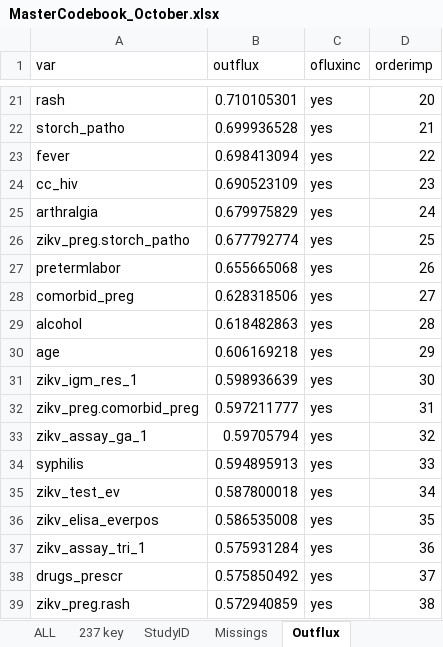
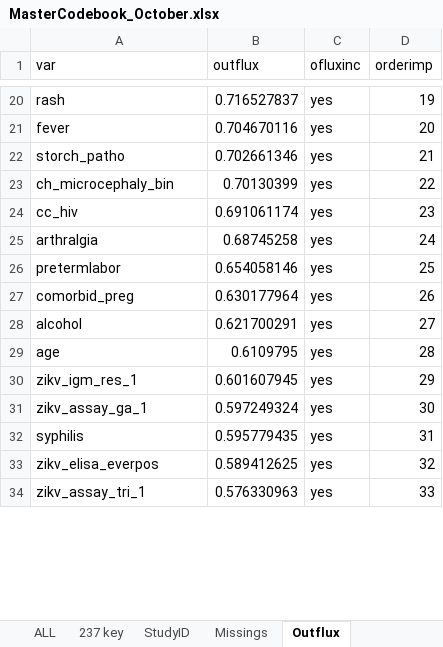
Before and after one commit to johamunoz/Zika_imputation, an Excel workbook: 1_Input_data/MasterCodebook_October.xlsx, sheet Outflux, drawn as a sheet; only a part is shown, gaps mark what is left out; values as stored, in another font and other column widths than the file's, no borders; removed rows and columns are numbered as before the commit, all else as after; the diff covers the shown part only; the diff names each change by its address in the sheet, - before the commit and + after, or states it on an @@ line.

```diff
--- a/1_Input_data/MasterCodebook_October.xlsx (sheet Outflux)
+++ b/1_Input_data/MasterCodebook_October.xlsx (sheet Outflux)
-B20 (outflux): 0.710105301
+B20 (outflux): 0.716527837
-D20 (orderimp): 20
+D20 (orderimp): 19
-row 22: storch_patho | 0.699936528 | yes | 21
-B21 (outflux): 0.698413094
+B21 (outflux): 0.704670116
-D21 (orderimp): 22
+D21 (orderimp): 20
+row 22: storch_patho | 0.702661346 | yes | 21
+row 23: ch_microcephaly_bin | 0.70130399 | yes | 22
-B24 (outflux): 0.690523109
+B24 (outflux): 0.691061174
-B25 (outflux): 0.679975829
+B25 (outflux): 0.68745258
-row 26: zikv_preg.storch_patho | 0.677792774 | yes | 25
-B26 (outflux): 0.655665068
+B26 (outflux): 0.654058146
-D26 (orderimp): 26
+D26 (orderimp): 25
-B27 (outflux): 0.628318506
+B27 (outflux): 0.630177964
-D27 (orderimp): 27
+D27 (orderimp): 26
-B28 (outflux): 0.618482863
+B28 (outflux): 0.621700291
-D28 (orderimp): 28
+D28 (orderimp): 27
-B29 (outflux): 0.606169218
+B29 (outflux): 0.6109795
-D29 (orderimp): 29
+D29 (orderimp): 28
-B30 (outflux): 0.598936639
+B30 (outflux): 0.601607945
-D30 (orderimp): 30
+D30 (orderimp): 29
-row 32: zikv_preg.comorbid_preg | 0.597211777 | yes | 31
-B31 (outflux): 0.59705794
+B31 (outflux): 0.597249324
-D31 (orderimp): 32
+D31 (orderimp): 30
-B32 (outflux): 0.594895913
+B32 (outflux): 0.595779435
-D32 (orderimp): 33
+D32 (orderimp): 31
-row 35: zikv_test_ev | 0.587800018 | yes | 34
-B33 (outflux): 0.586535008
+B33 (outflux): 0.589412625
-D33 (orderimp): 35
+D33 (orderimp): 32
-B34 (outflux): 0.575931284
+B34 (outflux): 0.576330963
-D34 (orderimp): 36
+D34 (orderimp): 33
-row 38: drugs_prescr | 0.575850492 | yes | 37
-row 39: zikv_preg.rash | 0.572940859 | yes | 38
```
Also changed, not shown: 31 added rows, 38 removed rows and 252 edited cells elsewhere in this sheet, sheet 237 key, sheet ALL, formulas that keep their value, hidden cells, 6 other files.
